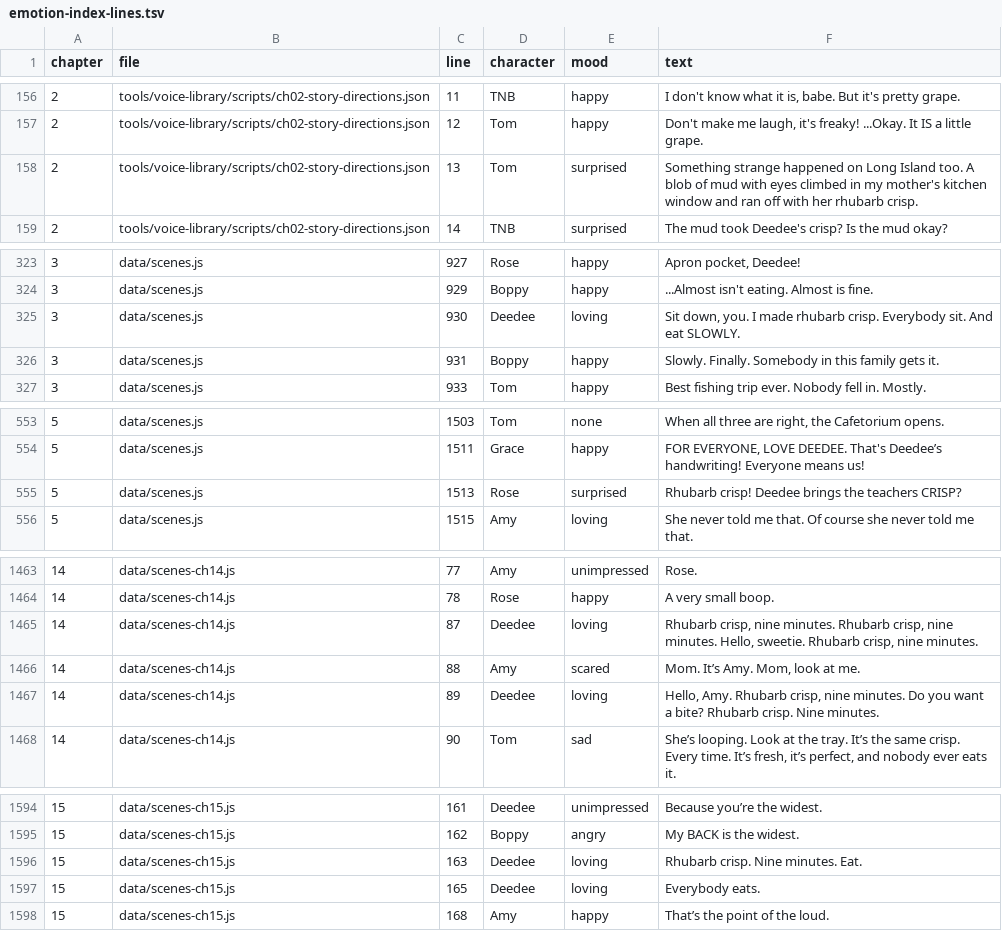
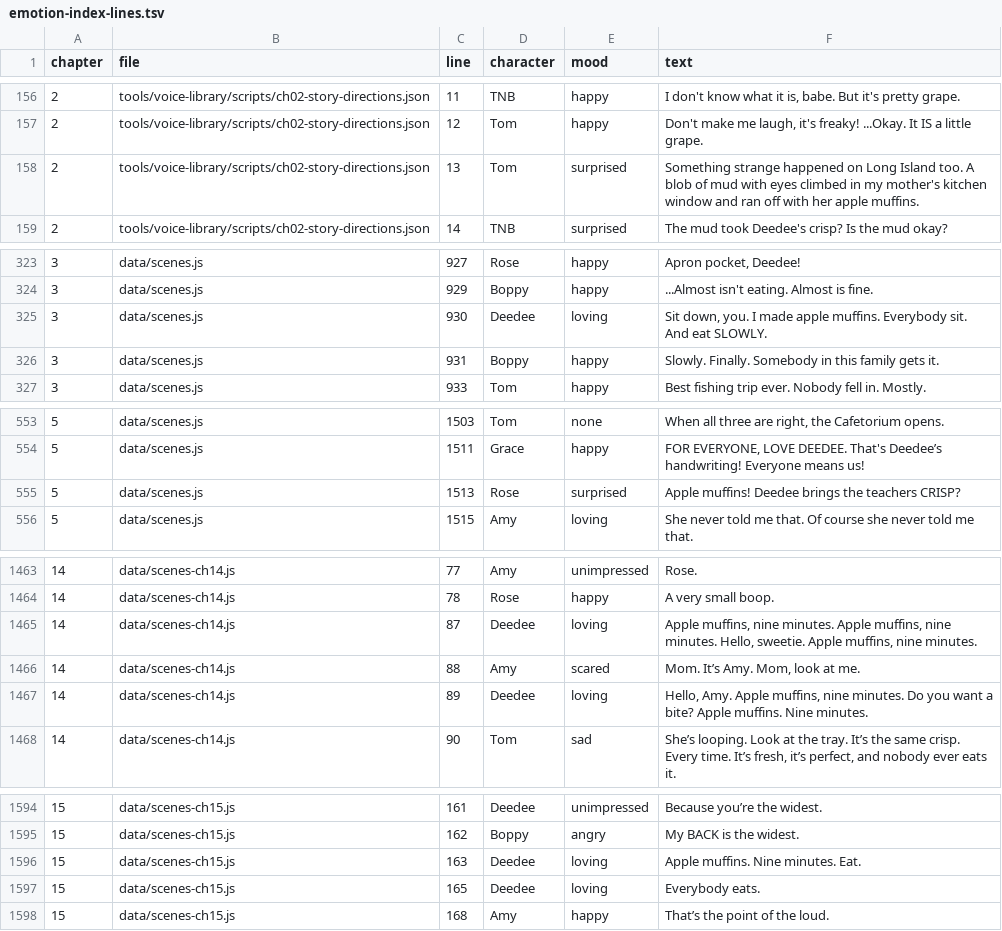
Before and after one commit to trivituso81/adventures-of-tom, a TSV file: docs/emotion-index-lines.tsv, drawn as a sheet; only a part is shown, gaps mark what is left out.

```diff
--- a/docs/emotion-index-lines.tsv
+++ b/docs/emotion-index-lines.tsv
@@ -157,3 +157,3 @@ chapter	file	line	character	mood	text
 2	tools/voice-library/scripts/ch02-story-directions.json	12	Tom	happy	Don't make me laugh, it's freaky! ...Okay. It IS a little grape.
-2	tools/voice-library/scripts/ch02-story-directions.json	13	Tom	surprised	Something strange happened on Long Island too. A blob of mud with eyes climbed in my mother's kitchen window and ran off with her rhubarb crisp.
+2	tools/voice-library/scripts/ch02-story-directions.json	13	Tom	surprised	Something strange happened on Long Island too. A blob of mud with eyes climbed in my mother's kitchen window and ran off with her apple muffins.
 2	tools/voice-library/scripts/ch02-story-directions.json	14	TNB	surprised	The mud took Deedee's crisp? Is the mud okay?
@@ -324,3 +324,3 @@ chapter	file	line	character	mood	text
 3	data/scenes.js	929	Boppy	happy	...Almost isn't eating. Almost is fine.
-3	data/scenes.js	930	Deedee	loving	Sit down, you. I made rhubarb crisp. Everybody sit. And eat SLOWLY.
+3	data/scenes.js	930	Deedee	loving	Sit down, you. I made apple muffins. Everybody sit. And eat SLOWLY.
 3	data/scenes.js	931	Boppy	happy	Slowly. Finally. Somebody in this family gets it.
@@ -554,3 +554,3 @@ chapter	file	line	character	mood	text
 5	data/scenes.js	1511	Grace	happy	FOR EVERYONE, LOVE DEEDEE. That's Deedee’s handwriting! Everyone means us!
-5	data/scenes.js	1513	Rose	surprised	Rhubarb crisp! Deedee brings the teachers CRISP?
+5	data/scenes.js	1513	Rose	surprised	Apple muffins! Deedee brings the teachers CRISP?
 5	data/scenes.js	1515	Amy	loving	She never told me that. Of course she never told me that.
@@ -1464,5 +1464,5 @@ chapter	file	line	character	mood	text
 14	data/scenes-ch14.js	78	Rose	happy	A very small boop.
-14	data/scenes-ch14.js	87	Deedee	loving	Rhubarb crisp, nine minutes. Rhubarb crisp, nine minutes. Hello, sweetie. Rhubarb crisp, nine minutes.
+14	data/scenes-ch14.js	87	Deedee	loving	Apple muffins, nine minutes. Apple muffins, nine minutes. Hello, sweetie. Apple muffins, nine minutes.
 14	data/scenes-ch14.js	88	Amy	scared	Mom. It’s Amy. Mom, look at me.
-14	data/scenes-ch14.js	89	Deedee	loving	Hello, Amy. Rhubarb crisp, nine minutes. Do you want a bite? Rhubarb crisp. Nine minutes.
+14	data/scenes-ch14.js	89	Deedee	loving	Hello, Amy. Apple muffins, nine minutes. Do you want a bite? Apple muffins. Nine minutes.
 14	data/scenes-ch14.js	90	Tom	sad	She’s looping. Look at the tray. It’s the same crisp. Every time. It’s fresh, it’s perfect, and nobody ever eats it.
@@ -1595,3 +1595,3 @@ chapter	file	line	character	mood	text
 15	data/scenes-ch15.js	162	Boppy	angry	My BACK is the widest.
-15	data/scenes-ch15.js	163	Deedee	loving	Rhubarb crisp. Nine minutes. Eat.
+15	data/scenes-ch15.js	163	Deedee	loving	Apple muffins. Nine minutes. Eat.
 15	data/scenes-ch15.js	165	Deedee	loving	Everybody eats.
```
Also changed, not shown: docs/npc-emotion-lines.tsv, docs/talk-lines.tsv, 56 other files.
